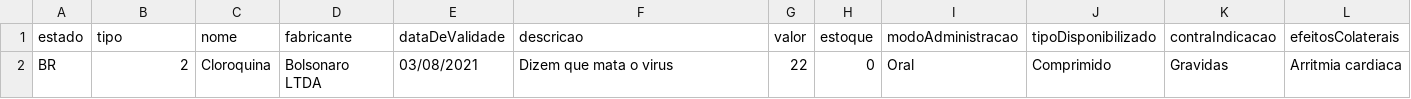
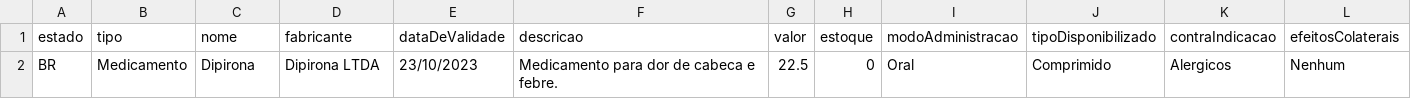
Before and after one commit to renatamendesc/Supplies-Management, a CSV file: medicamentos.csv, drawn as a sheet.

```diff
--- a/medicamentos.csv
+++ b/medicamentos.csv
@@ -1,2 +1,2 @@
 estado,tipo,nome,fabricante,dataDeValidade,descricao,valor,estoque,modoAdministracao,tipoDisponibilizado,contraIndicacao,efeitosColaterais
-BR,2,Cloroquina,Bolsonaro LTDA,03/08/2021,Dizem que mata o virus,22,0,Oral,Comprimido,Gravidas,Arritmia cardiaca
+BR,Medicamento,Dipirona,Dipirona LTDA,23/10/2023,Medicamento para dor de cabeca e febre.,22.5,0,Oral,Comprimido,Alergicos,Nenhum
```
Also changed, not shown: vacinas.csv, 16 other files.
